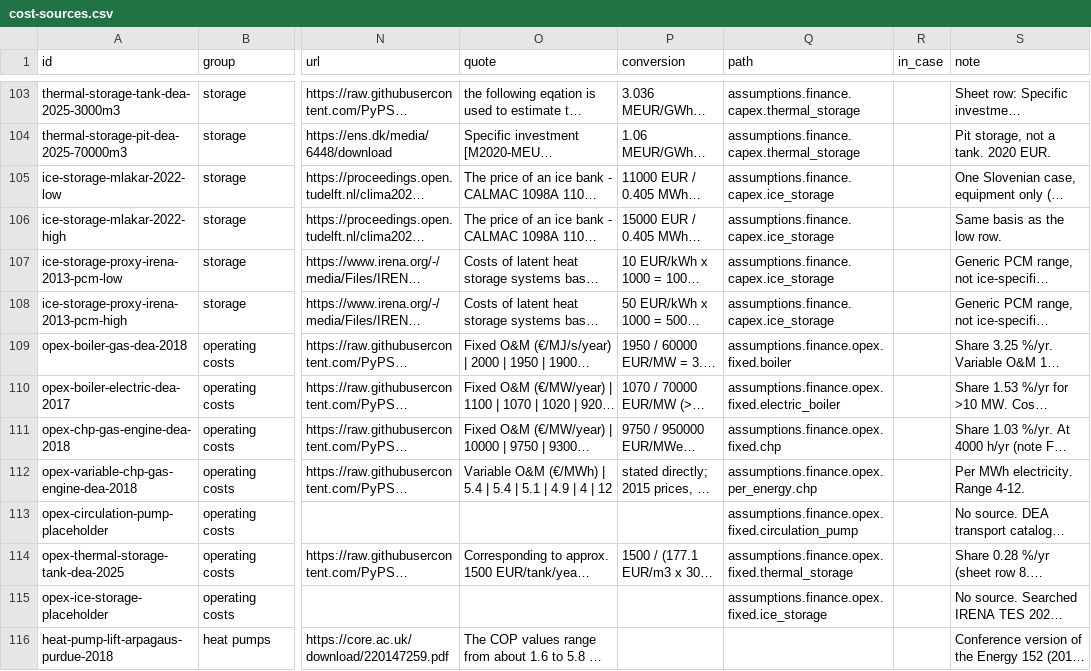
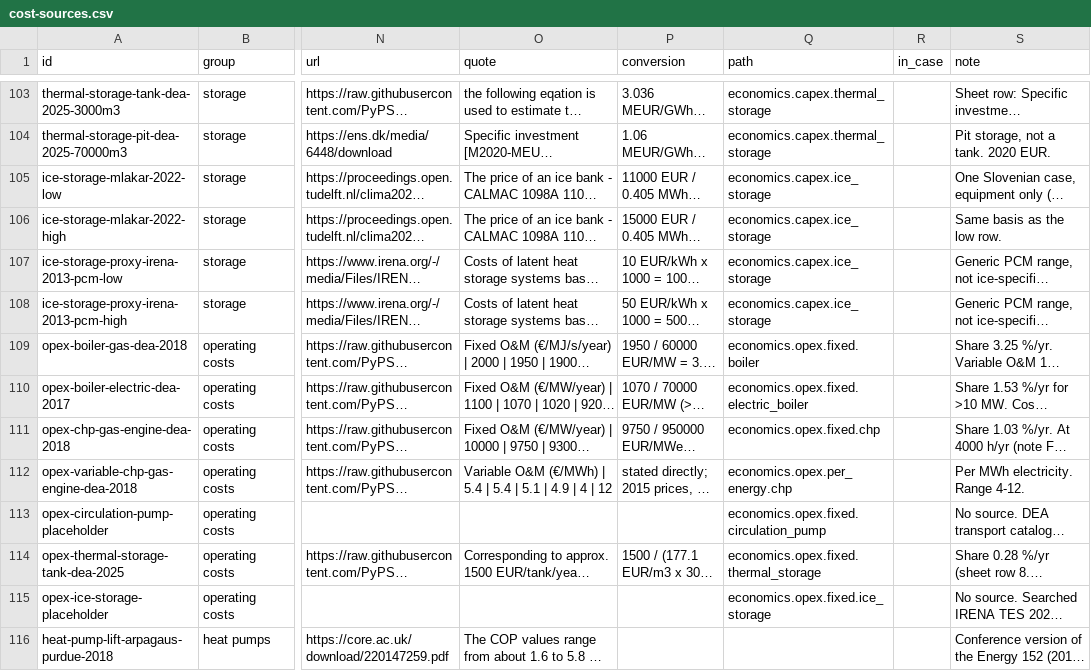
Before and after one commit to geomind-spe-geohackathon-2026/geomind, a CSV file: data/knowledge/cost-sources.csv, drawn as a sheet; only a part is shown, gaps mark what is left out; long unchanged cells end in …; the diff covers the shown part only; the diff names each change by its address in the sheet, - before the commit and + after, or states it on an @@ line.

```diff
--- a/data/knowledge/cost-sources.csv
+++ b/data/knowledge/cost-sources.csv
-Q103:Q104 (path): assumptions.finance.capex.thermal_storage
+Q103:Q104 (path): economics.capex.thermal_storage
-Q105:Q108 (path): assumptions.finance.capex.ice_storage
+Q105:Q108 (path): economics.capex.ice_storage
-Q109 (path): assumptions.finance.opex.fixed.boiler
+Q109 (path): economics.opex.fixed.boiler
-Q110 (path): assumptions.finance.opex.fixed.electric_boiler
+Q110 (path): economics.opex.fixed.electric_boiler
-Q111 (path): assumptions.finance.opex.fixed.chp
+Q111 (path): economics.opex.fixed.chp
-Q112 (path): assumptions.finance.opex.per_energy.chp
+Q112 (path): economics.opex.per_energy.chp
-Q113 (path): assumptions.finance.opex.fixed.circulation_pump
+Q113 (path): economics.opex.fixed.circulation_pump
-Q114 (path): assumptions.finance.opex.fixed.thermal_storage
+Q114 (path): economics.opex.fixed.thermal_storage
-Q115 (path): assumptions.finance.opex.fixed.ice_storage
+Q115 (path): economics.opex.fixed.ice_storage
```
Also changed, not shown: 101 edited cells elsewhere in this file, 40 other files.
